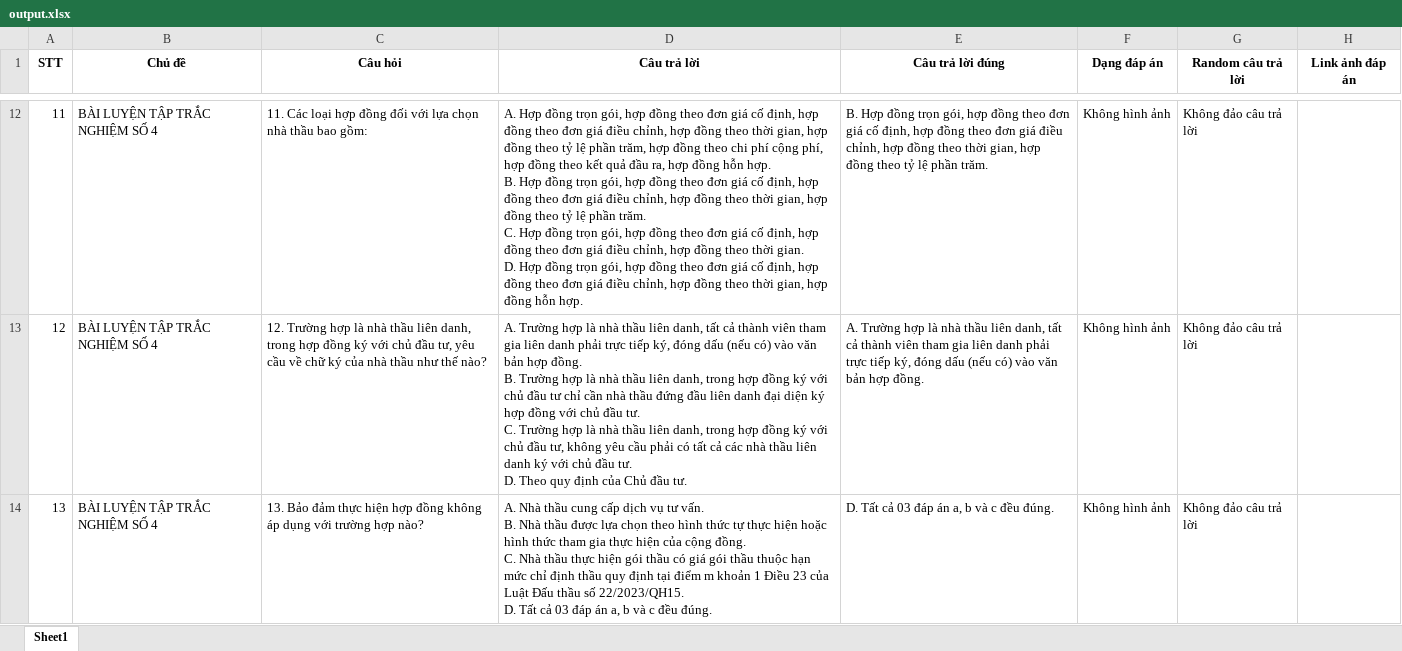
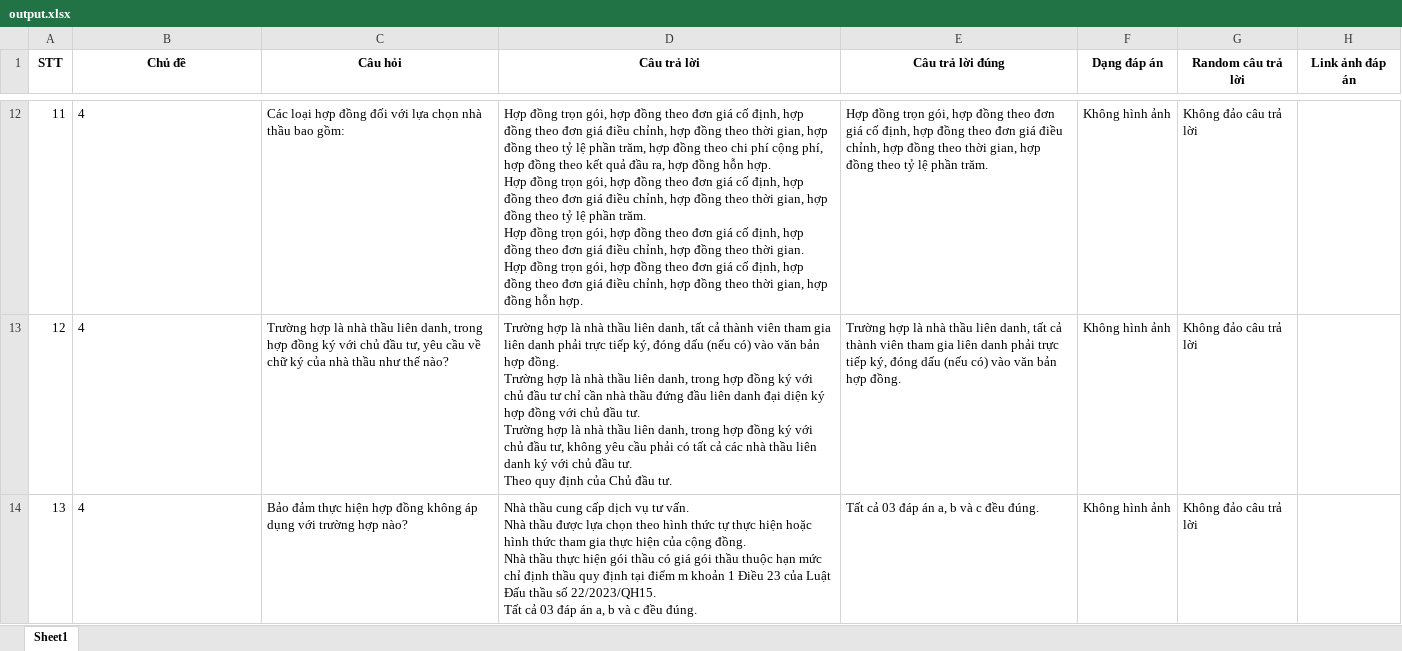
Before and after one commit to NonqMinhThonq/JVB-python, an Excel workbook: convert/output.xlsx, sheet Sheet1, drawn as a sheet; only a part is shown, gaps mark what is left out; values as stored, in another font and other column widths than the file's, no borders; ↵ is a line break in a cell; the diff covers the shown part only; the diff names each change by its address in the sheet, - before the commit and + after, or states it on an @@ line.

```diff
--- a/convert/output.xlsx (sheet Sheet1)
+++ b/convert/output.xlsx (sheet Sheet1)
-B12:B14 (Chủ đề): BÀI LUYỆN TẬP TRẮC NGHIỆM SỐ 4
+B12:B14 (Chủ đề): 4
-C12 (Câu hỏi): 11. Các loại…
+C12 (Câu hỏi): Các loại…
-D12 (Câu trả lời): A. Hợp đồng trọn gói, hợp đồng theo đơn giá cố định, hợp đồng theo đơn giá điều chỉnh, hợp đồng theo thời gian, hợp đồng theo tỷ lệ phần trăm, hợp đồng theo chi phí cộng phí, hợp đồng theo kết quả đầu ra, hợp đồng hỗn hợp. ↵ B. Hợp đồng trọn gói, hợp đồng theo đơn giá cố định, hợp đồng theo đơn giá điều chỉnh, hợp đồng theo thời gian, hợp đồng theo tỷ lệ phần trăm. ↵ C. Hợp đồng trọn gói, hợp đồng theo đơn giá cố định, hợp đồng theo đơn giá điều chỉnh, hợp đồng theo thời gian. ↵ D. Hợp đồng…
+D12 (Câu trả lời): Hợp đồng trọn gói, hợp đồng theo đơn giá cố định, hợp đồng theo đơn giá điều chỉnh, hợp đồng theo thời gian, hợp đồng theo tỷ lệ phần trăm, hợp đồng theo chi phí cộng phí, hợp đồng theo kết quả đầu ra, hợp đồng hỗn hợp. ↵ Hợp đồng trọn gói, hợp đồng theo đơn giá cố định, hợp đồng theo đơn giá điều chỉnh, hợp đồng theo thời gian, hợp đồng theo tỷ lệ phần trăm. ↵ Hợp đồng trọn gói, hợp đồng theo đơn giá cố định, hợp đồng theo đơn giá điều chỉnh, hợp đồng theo thời gian. ↵ Hợp đồng…
-E12 (Câu trả lời đúng): B. Hợp đồng…
+E12 (Câu trả lời đúng): Hợp đồng…
-C13 (Câu hỏi): 12. Trường hợp…
+C13 (Câu hỏi): Trường hợp…
-D13 (Câu trả lời): A. Trường hợp là nhà thầu liên danh, tất cả thành viên tham gia liên danh phải trực tiếp ký, đóng dấu (nếu có) vào văn bản hợp đồng. ↵ B. Trường hợp là nhà thầu liên danh, trong hợp đồng ký với chủ đầu tư chỉ cần nhà thầu đứng đầu liên danh đại diện ký hợp đồng với chủ đầu tư. ↵ C. Trường hợp là nhà thầu liên danh, trong hợp đồng ký với chủ đầu tư, không yêu cầu phải có tất cả các nhà thầu liên danh ký với chủ đầu tư. ↵ D. Theo quy…
+D13 (Câu trả lời): Trường hợp là nhà thầu liên danh, tất cả thành viên tham gia liên danh phải trực tiếp ký, đóng dấu (nếu có) vào văn bản hợp đồng. ↵ Trường hợp là nhà thầu liên danh, trong hợp đồng ký với chủ đầu tư chỉ cần nhà thầu đứng đầu liên danh đại diện ký hợp đồng với chủ đầu tư. ↵ Trường hợp là nhà thầu liên danh, trong hợp đồng ký với chủ đầu tư, không yêu cầu phải có tất cả các nhà thầu liên danh ký với chủ đầu tư. ↵ Theo quy…
-E13 (Câu trả lời đúng): A. Trường hợp…
+E13 (Câu trả lời đúng): Trường hợp…
-C14 (Câu hỏi): 13. Bảo đảm…
+C14 (Câu hỏi): Bảo đảm…
-D14 (Câu trả lời): A. Nhà thầu cung cấp dịch vụ tư vấn. ↵ B. Nhà thầu được lựa chọn theo hình thức tự thực hiện hoặc hình thức tham gia thực hiện của cộng đồng. ↵ C. Nhà thầu thực hiện gói thầu có giá gói thầu thuộc hạn mức chỉ định thầu quy định tại điểm m khoản 1 Điều 23 của Luật Đấu thầu số 22/2023/QH15. ↵ D. Tất cả…
+D14 (Câu trả lời): Nhà thầu cung cấp dịch vụ tư vấn. ↵ Nhà thầu được lựa chọn theo hình thức tự thực hiện hoặc hình thức tham gia thực hiện của cộng đồng. ↵ Nhà thầu thực hiện gói thầu có giá gói thầu thuộc hạn mức chỉ định thầu quy định tại điểm m khoản 1 Điều 23 của Luật Đấu thầu số 22/2023/QH15. ↵ Tất cả…
-E14 (Câu trả lời đúng): D. Tất cả 03 đáp án a, b và c đều đúng.
+E14 (Câu trả lời đúng): Tất cả 03 đáp án a, b và c đều đúng.
```
Also changed, not shown: 228 edited cells elsewhere in this sheet, 1 other file.
